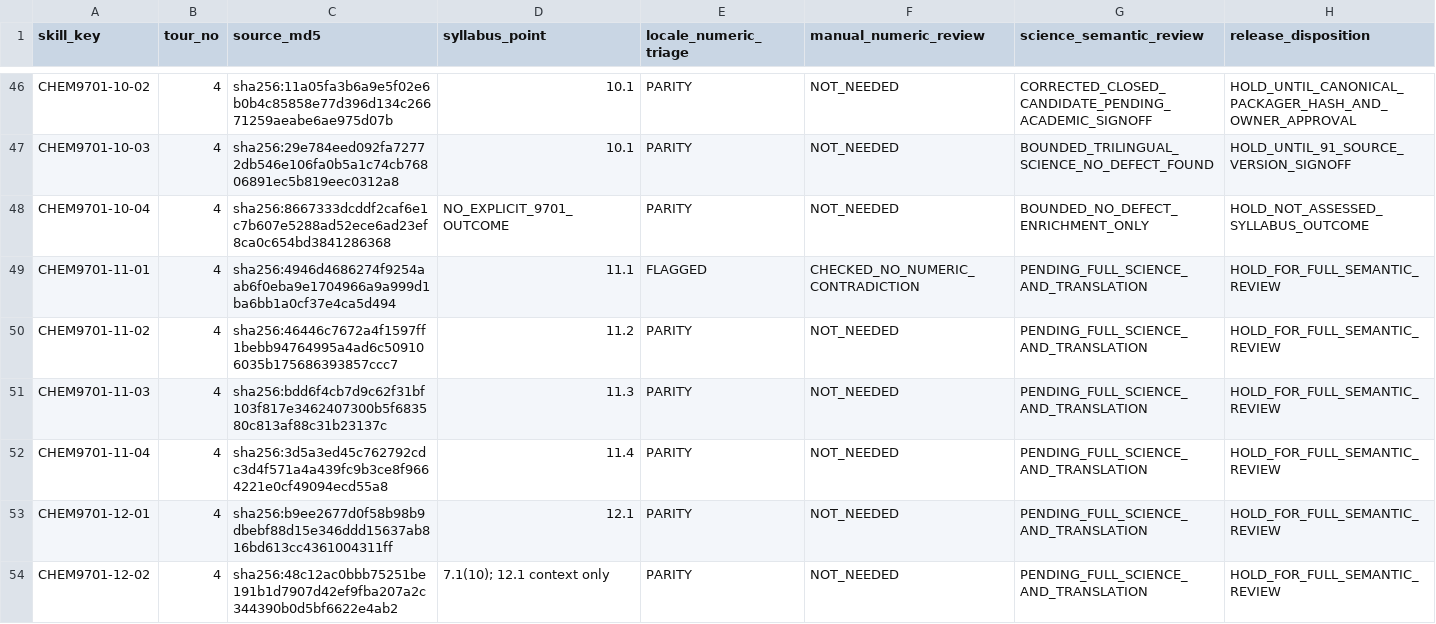
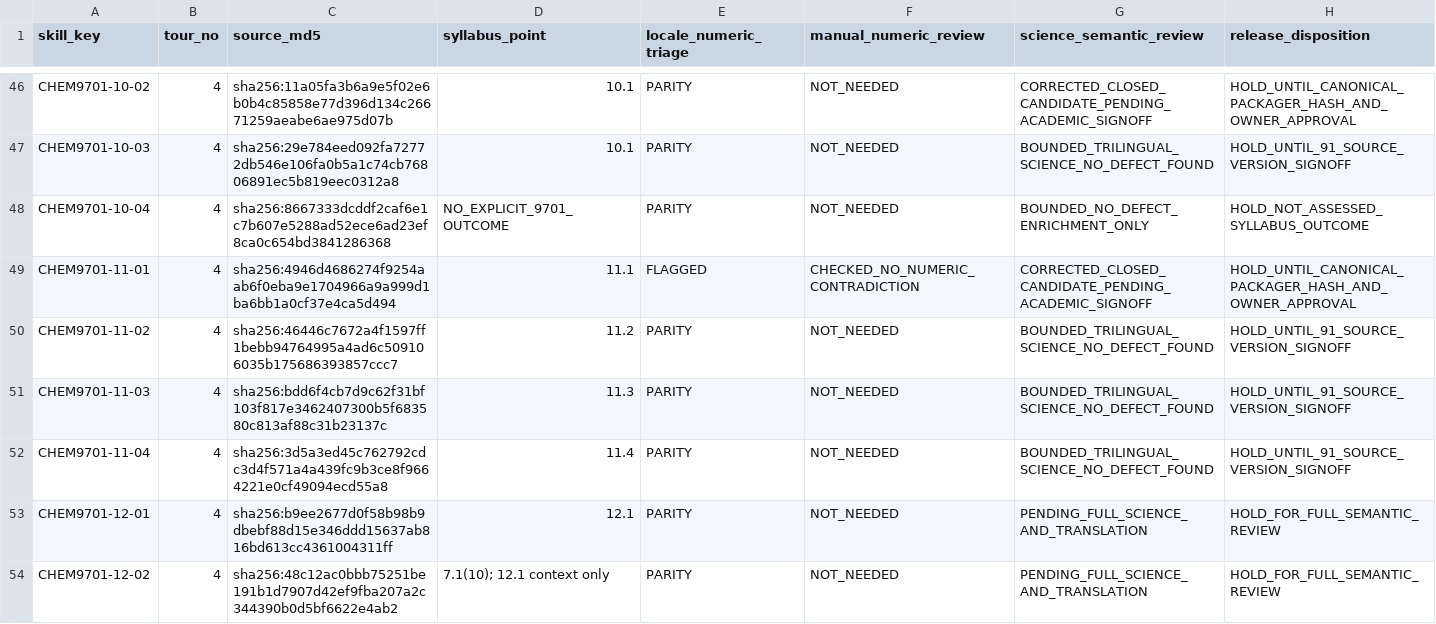
Before and after one commit to jteshaboev1984-ops/iClub_APP, a CSV file: docs/exam-prep-chemistry-j23-as-91-source-review-ledger-20261028.csv, drawn as a sheet; only a part is shown, gaps mark what is left out.

Commit message:
docs(chemistry): advance AS source ledger to 51 of 91, 8 corrected candidates pending release approval

```diff
--- a/docs/exam-prep-chemistry-j23-as-91-source-review-ledger-20261028.csv
+++ b/docs/exam-prep-chemistry-j23-as-91-source-review-ledger-20261028.csv
@@ -48,6 +48,6 @@ CHEM9701-10-03,4,sha256:29e784eed092fa72772db546e106fa0b5a1c74cb76806891ec5b819e
 CHEM9701-10-04,4,sha256:8667333dcddf2caf6e1c7b607e5288ad52ece6ad23ef8ca0c654bd3841286368,"NO_EXPLICIT_9701_OUTCOME",PARITY,NOT_NEEDED,BOUNDED_NO_DEFECT_ENRICHMENT_ONLY,HOLD_NOT_ASSESSED_SYLLABUS_OUTCOME
-CHEM9701-11-01,4,sha256:4946d4686274f9254aab6f0eba9e1704966a9a999d1ba6bb1a0cf37e4ca5d494,"11.1",FLAGGED,CHECKED_NO_NUMERIC_CONTRADICTION,PENDING_FULL_SCIENCE_AND_TRANSLATION,HOLD_FOR_FULL_SEMANTIC_REVIEW
-CHEM9701-11-02,4,sha256:46446c7672a4f1597ff1bebb94764995a4ad6c509106035b175686393857ccc7,"11.2",PARITY,NOT_NEEDED,PENDING_FULL_SCIENCE_AND_TRANSLATION,HOLD_FOR_FULL_SEMANTIC_REVIEW
-CHEM9701-11-03,4,sha256:bdd6f4cb7d9c62f31bf103f817e3462407300b5f683580c813af88c31b23137c,"11.3",PARITY,NOT_NEEDED,PENDING_FULL_SCIENCE_AND_TRANSLATION,HOLD_FOR_FULL_SEMANTIC_REVIEW
-CHEM9701-11-04,4,sha256:3d5a3ed45c762792cdc3d4f571a4a439fc9b3ce8f9664221e0cf49094ecd55a8,"11.4",PARITY,NOT_NEEDED,PENDING_FULL_SCIENCE_AND_TRANSLATION,HOLD_FOR_FULL_SEMANTIC_REVIEW
+CHEM9701-11-01,4,sha256:4946d4686274f9254aab6f0eba9e1704966a9a999d1ba6bb1a0cf37e4ca5d494,"11.1",FLAGGED,CHECKED_NO_NUMERIC_CONTRADICTION,CORRECTED_CLOSED_CANDIDATE_PENDING_ACADEMIC_SIGNOFF,HOLD_UNTIL_CANONICAL_PACKAGER_HASH_AND_OWNER_APPROVAL
+CHEM9701-11-02,4,sha256:46446c7672a4f1597ff1bebb94764995a4ad6c509106035b175686393857ccc7,"11.2",PARITY,NOT_NEEDED,BOUNDED_TRILINGUAL_SCIENCE_NO_DEFECT_FOUND,HOLD_UNTIL_91_SOURCE_VERSION_SIGNOFF
+CHEM9701-11-03,4,sha256:bdd6f4cb7d9c62f31bf103f817e3462407300b5f683580c813af88c31b23137c,"11.3",PARITY,NOT_NEEDED,BOUNDED_TRILINGUAL_SCIENCE_NO_DEFECT_FOUND,HOLD_UNTIL_91_SOURCE_VERSION_SIGNOFF
+CHEM9701-11-04,4,sha256:3d5a3ed45c762792cdc3d4f571a4a439fc9b3ce8f9664221e0cf49094ecd55a8,"11.4",PARITY,NOT_NEEDED,BOUNDED_TRILINGUAL_SCIENCE_NO_DEFECT_FOUND,HOLD_UNTIL_91_SOURCE_VERSION_SIGNOFF
 CHEM9701-12-01,4,sha256:b9ee2677d0f58b98b9dbebf88d15e346ddd15637ab816bd613cc4361004311ff,"12.1",PARITY,NOT_NEEDED,PENDING_FULL_SCIENCE_AND_TRANSLATION,HOLD_FOR_FULL_SEMANTIC_REVIEW
```
